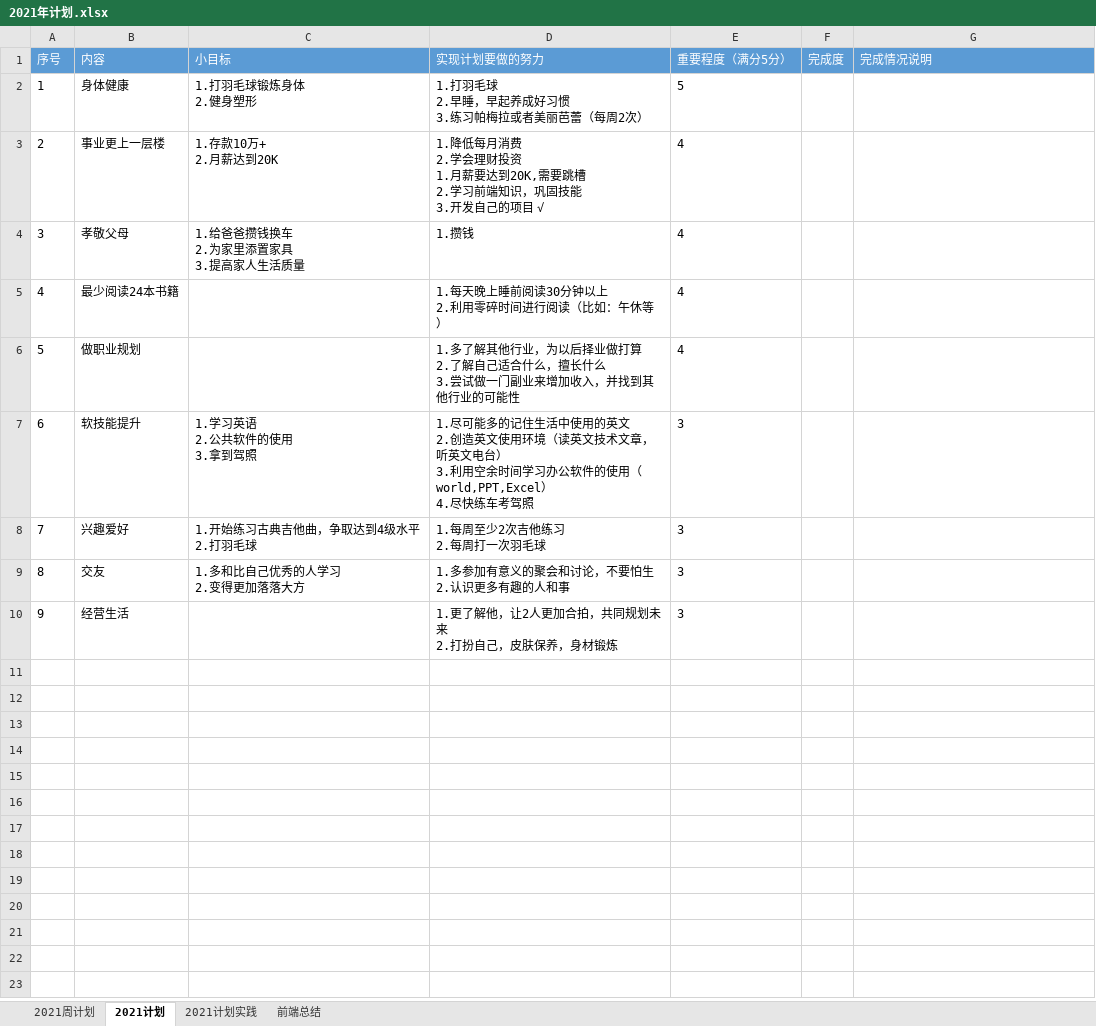
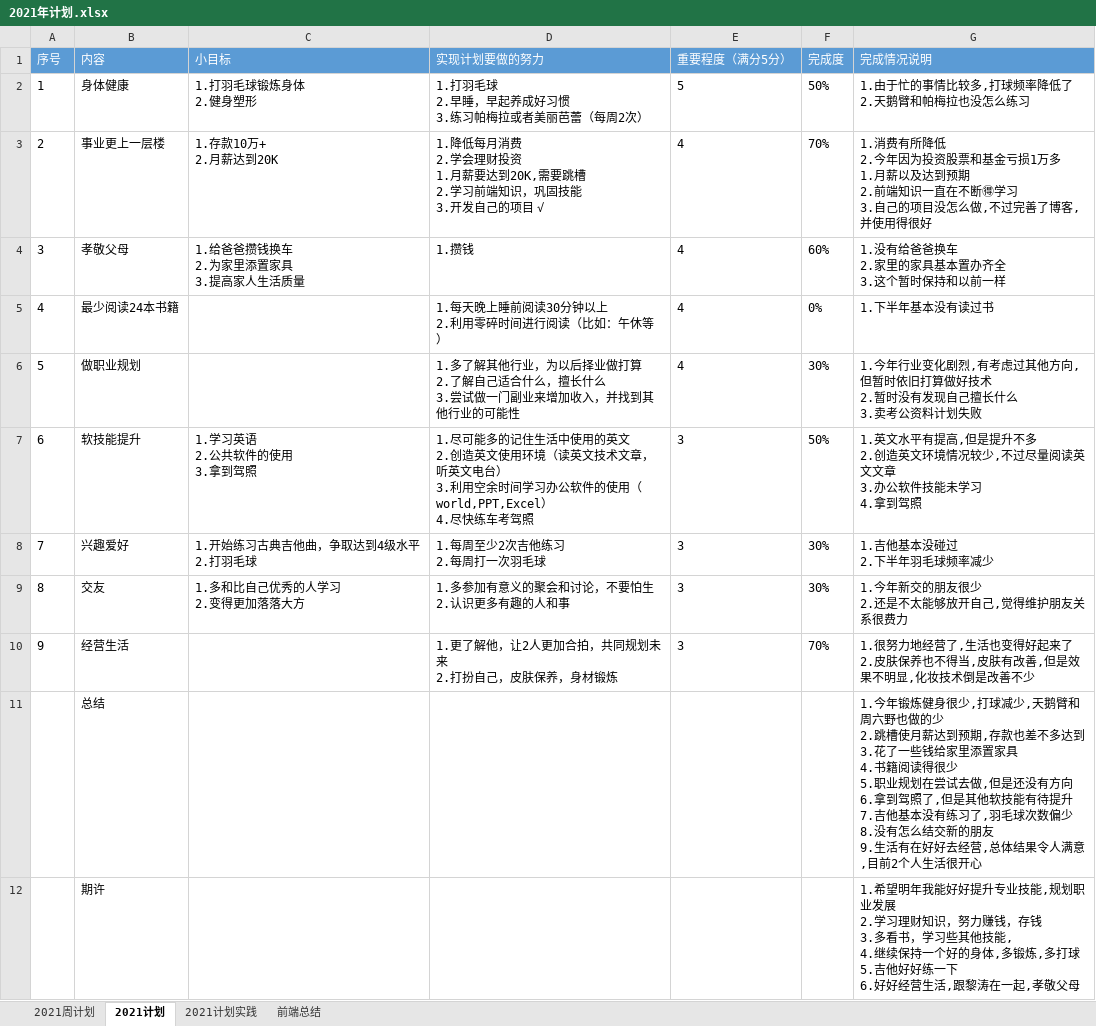
Before and after one commit to putao88/Document, an Excel workbook: docs/年终总结/2021年个人计划/2021年计划.xlsx, sheet 2021计划, drawn as a sheet; values as stored, in another font and other column widths than the file's, no borders; conditional formats not drawn; ↵ is a line break in a cell; the diff names each change by its address in the sheet, - before the commit and + after, or states it on an @@ line.

```diff
--- a/docs/年终总结/2021年个人计划/2021年计划.xlsx (sheet 2021计划)
+++ b/docs/年终总结/2021年个人计划/2021年计划.xlsx (sheet 2021计划)
-F2 (完成度): (empty)
+F2 (完成度): 50%
-G2 (完成情况说明): (empty)
+G2 (完成情况说明): 1.由于忙的事情比较多,打球频率降低了 ↵ 2.天鹅臂和帕梅拉也没怎么练习
-F3 (完成度): (empty)
+F3 (完成度): 70%
-G3 (完成情况说明): (empty)
+G3 (完成情况说明): 1.消费有所降低 ↵ 2.今年因为投资股票和基金亏损1万多 ↵ 1.月薪以及达到预期 ↵ 2.前端知识一直在不断🉐学习 ↵ 3.自己的项目没怎么做,不过完善了博客,并使用得很好
-F4 (完成度): (empty)
+F4 (完成度): 60%
-G4 (完成情况说明): (empty)
+G4 (完成情况说明): 1.没有给爸爸换车 ↵ 2.家里的家具基本置办齐全 ↵ 3.这个暂时保持和以前一样
-F5 (完成度): (empty)
+F5 (完成度): 0%
-G5 (完成情况说明): (empty)
+G5 (完成情况说明): 1.下半年基本没有读过书
-F6 (完成度): (empty)
+F6 (完成度): 30%
-G6 (完成情况说明): (empty)
+G6 (完成情况说明): 1.今年行业变化剧烈,有考虑过其他方向,但暂时依旧打算做好技术 ↵ 2.暂时没有发现自己擅长什么 ↵ 3.卖考公资料计划失败
-F7 (完成度): (empty)
+F7 (完成度): 50%
-G7 (完成情况说明): (empty)
+G7 (完成情况说明): 1.英文水平有提高,但是提升不多 ↵ 2.创造英文环境情况较少,不过尽量阅读英文文章 ↵ 3.办公软件技能未学习 ↵ 4.拿到驾照
-F8:F9 (完成度): (empty)
+F8:F9 (完成度): 30%
-G8 (完成情况说明): (empty)
+G8 (完成情况说明): 1.吉他基本没碰过 ↵ 2.下半年羽毛球频率减少
-G9 (完成情况说明): (empty)
+G9 (完成情况说明): 1.今年新交的朋友很少 ↵ 2.还是不太能够放开自己,觉得维护朋友关系很费力
-F10 (完成度): (empty)
+F10 (完成度): 70%
-G10 (完成情况说明): (empty)
+G10 (完成情况说明): 1.很努力地经营了,生活也变得好起来了 ↵ 2.皮肤保养也不得当,皮肤有改善,但是效果不明显,化妆技术倒是改善不少
+row 11:  | 总结 |  |  |  |  | 1.今年锻炼健身很少,打球减少,天鹅臂和周六野也做的少 ↵ 2.跳槽使月薪达到预期,存款也差不多达到 ↵ 3.花了一些钱给家里添置家具 ↵ 4.书籍阅读得很少 ↵ 5.职业规划在尝试去做,但是还没有方向 ↵ 6.拿到驾照了,但是其他软技能有待提升 ↵ 7.吉他基本没有练习了,羽毛球次数偏少 ↵ 8.没有怎么结交新的朋友 ↵ 9.生活有在好好去经营,总体结果令人满意,目前2个人生活很开心
+row 12:  | 期许 |  |  |  |  | 1.希望明年我能好好提升专业技能,规划职业发展 ↵ 2.学习理财知识，努力赚钱，存钱 ↵ 3.多看书，学习些其他技能, ↵ 4.继续保持一个好的身体,多锻炼,多打球 ↵ 5.吉他好好练一下 ↵ 6.好好经营生活,跟黎涛在一起,孝敬父母
```
Also changed, not shown: sheet 2021周计划, 5 other files.
